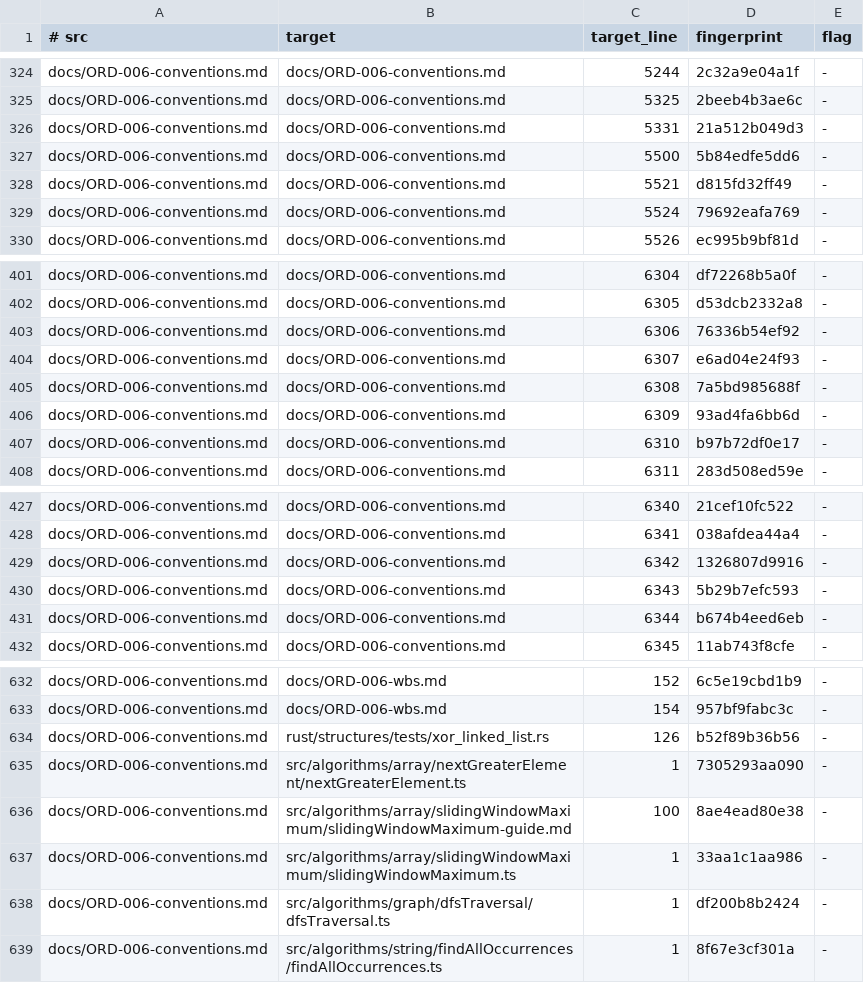
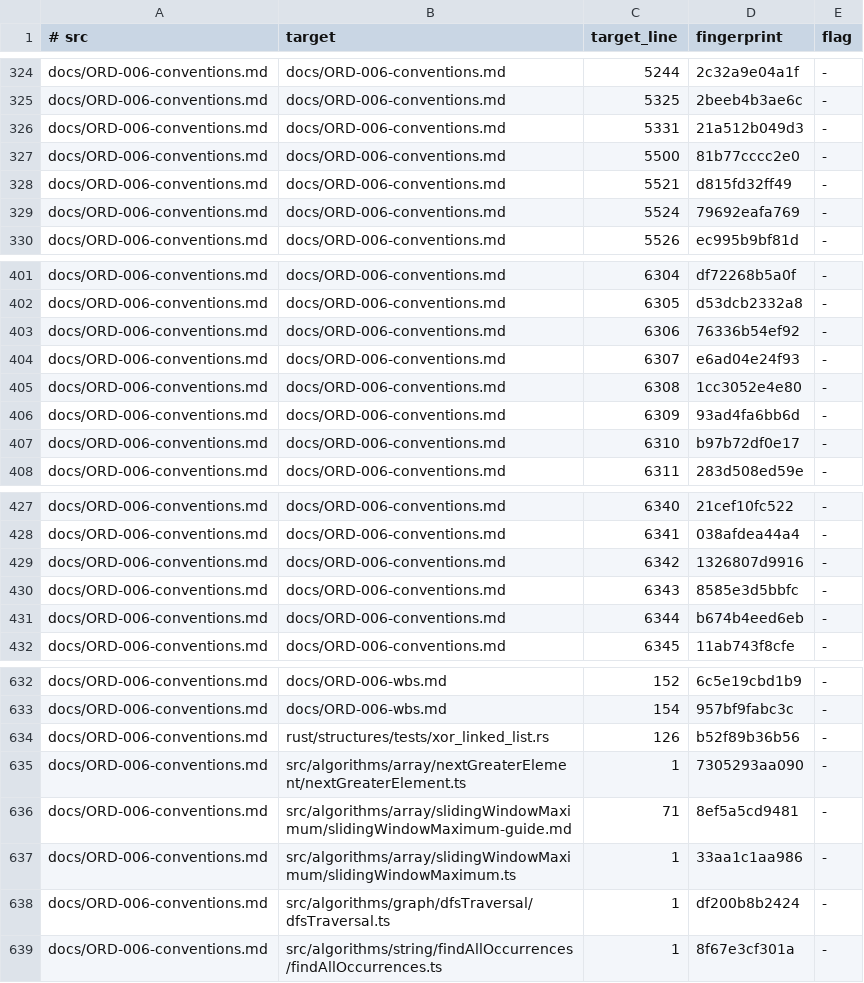
Before and after one commit to centurio1987/grow-up-programming, a TSV file: tools/_baseline/citations.tsv, drawn as a sheet; only a part is shown, gaps mark what is left out.

```diff
--- a/tools/_baseline/citations.tsv
+++ b/tools/_baseline/citations.tsv
@@ -326,3 +326,3 @@ docs/ORD-006-conventions.md	docs/ORD-006-conventions.md	5325	2beeb4b3ae6c	-
 docs/ORD-006-conventions.md	docs/ORD-006-conventions.md	5331	21a512b049d3	-
-docs/ORD-006-conventions.md	docs/ORD-006-conventions.md	5500	5b84edfe5dd6	-
+docs/ORD-006-conventions.md	docs/ORD-006-conventions.md	5500	81b77cccc2e0	-
 docs/ORD-006-conventions.md	docs/ORD-006-conventions.md	5521	d815fd32ff49	-
@@ -404,3 +404,3 @@ docs/ORD-006-conventions.md	docs/ORD-006-conventions.md	6306	76336b54ef92	-
 docs/ORD-006-conventions.md	docs/ORD-006-conventions.md	6307	e6ad04e24f93	-
-docs/ORD-006-conventions.md	docs/ORD-006-conventions.md	6308	7a5bd985688f	-
+docs/ORD-006-conventions.md	docs/ORD-006-conventions.md	6308	1cc3052e4e80	-
 docs/ORD-006-conventions.md	docs/ORD-006-conventions.md	6309	93ad4fa6bb6d	-
@@ -429,3 +429,3 @@ docs/ORD-006-conventions.md	docs/ORD-006-conventions.md	6341	038afdea44a4	-
 docs/ORD-006-conventions.md	docs/ORD-006-conventions.md	6342	1326807d9916	-
-docs/ORD-006-conventions.md	docs/ORD-006-conventions.md	6343	5b29b7efc593	-
+docs/ORD-006-conventions.md	docs/ORD-006-conventions.md	6343	8585e3d5bbfc	-
 docs/ORD-006-conventions.md	docs/ORD-006-conventions.md	6344	b674b4eed6eb	-
@@ -635,3 +635,3 @@ docs/ORD-006-conventions.md	rust/structures/tests/xor_linked_list.rs	126	b52f89b
 docs/ORD-006-conventions.md	src/algorithms/array/nextGreaterElement/nextGreaterElement.ts	1	7305293aa090	-
-docs/ORD-006-conventions.md	src/algorithms/array/slidingWindowMaximum/slidingWindowMaximum-guide.md	100	8ae4ead80e38	-
+docs/ORD-006-conventions.md	src/algorithms/array/slidingWindowMaximum/slidingWindowMaximum-guide.md	71	8ef5a5cd9481	-
 docs/ORD-006-conventions.md	src/algorithms/array/slidingWindowMaximum/slidingWindowMaximum.ts	1	33aa1c1aa986	-
```
Also changed, not shown: 17 other files.
